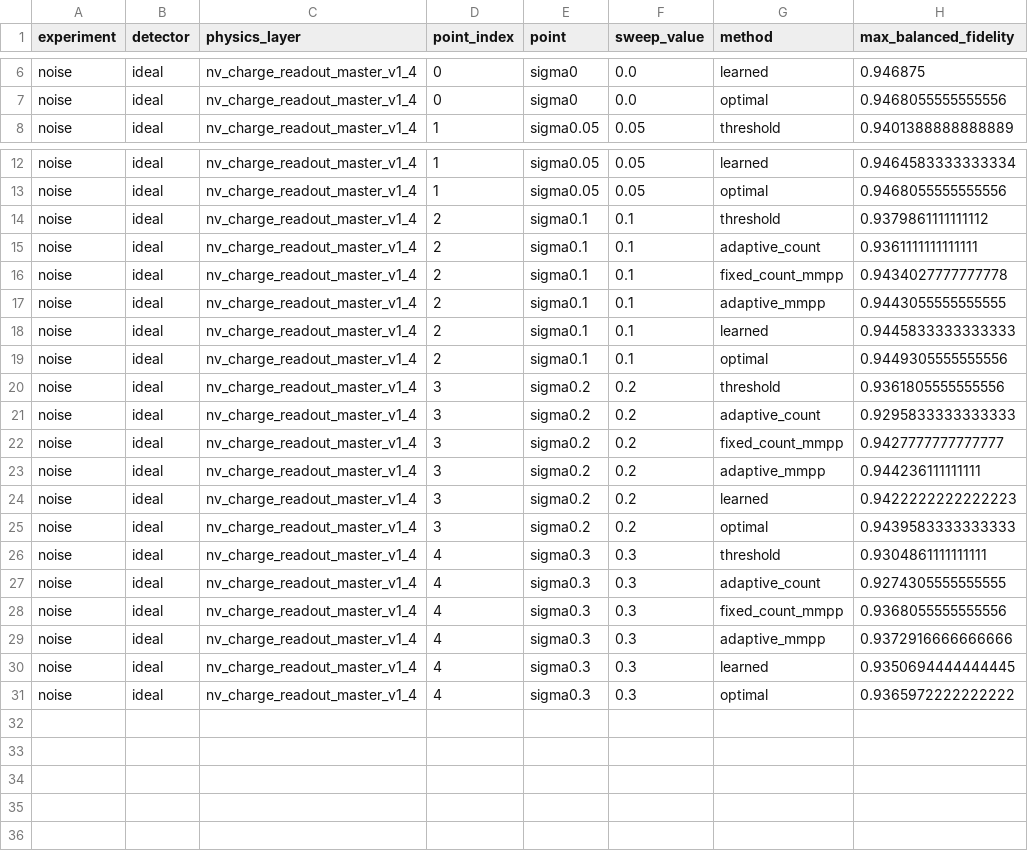
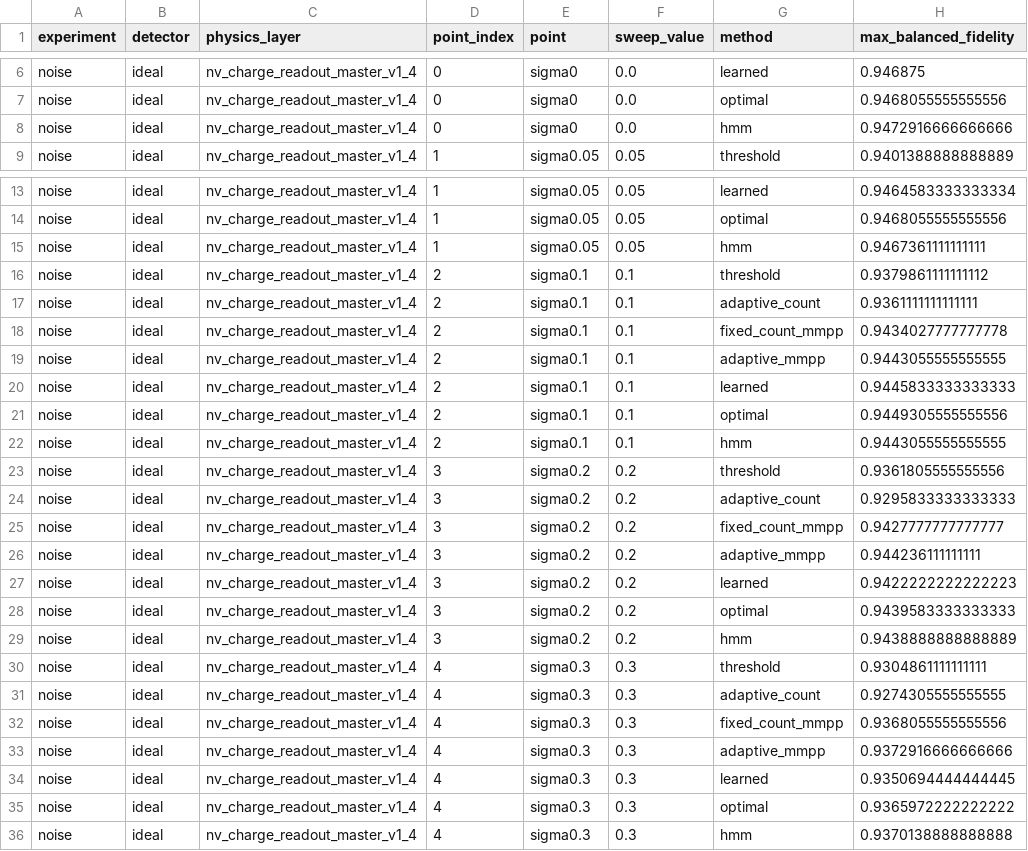
Before and after one commit to mu-crypto/adaptive_charge_state, a CSV file: results/noise/ideal/fidelity_ceilings.csv, drawn as a sheet; only a part is shown, gaps mark what is left out.

```diff
--- a/results/noise/ideal/fidelity_ceilings.csv
+++ b/results/noise/ideal/fidelity_ceilings.csv
@@ -7,2 +7,3 @@ noise,ideal,nv_charge_readout_master_v1_4,0,sigma0,0.0,learned,0.946875
 noise,ideal,nv_charge_readout_master_v1_4,0,sigma0,0.0,optimal,0.9468055555555556
+noise,ideal,nv_charge_readout_master_v1_4,0,sigma0,0.0,hmm,0.9472916666666666
 noise,ideal,nv_charge_readout_master_v1_4,1,sigma0.05,0.05,threshold,0.9401388888888889
@@ -13,2 +14,3 @@ noise,ideal,nv_charge_readout_master_v1_4,1,sigma0.05,0.05,learned,0.94645833333
 noise,ideal,nv_charge_readout_master_v1_4,1,sigma0.05,0.05,optimal,0.9468055555555556
+noise,ideal,nv_charge_readout_master_v1_4,1,sigma0.05,0.05,hmm,0.9467361111111111
 noise,ideal,nv_charge_readout_master_v1_4,2,sigma0.1,0.1,threshold,0.9379861111111112
@@ -19,2 +21,3 @@ noise,ideal,nv_charge_readout_master_v1_4,2,sigma0.1,0.1,learned,0.9445833333333
 noise,ideal,nv_charge_readout_master_v1_4,2,sigma0.1,0.1,optimal,0.9449305555555556
+noise,ideal,nv_charge_readout_master_v1_4,2,sigma0.1,0.1,hmm,0.9443055555555555
 noise,ideal,nv_charge_readout_master_v1_4,3,sigma0.2,0.2,threshold,0.9361805555555556
@@ -25,2 +28,3 @@ noise,ideal,nv_charge_readout_master_v1_4,3,sigma0.2,0.2,learned,0.9422222222222
 noise,ideal,nv_charge_readout_master_v1_4,3,sigma0.2,0.2,optimal,0.9439583333333333
+noise,ideal,nv_charge_readout_master_v1_4,3,sigma0.2,0.2,hmm,0.9438888888888889
 noise,ideal,nv_charge_readout_master_v1_4,4,sigma0.3,0.3,threshold,0.9304861111111111
@@ -31 +35,2 @@ noise,ideal,nv_charge_readout_master_v1_4,4,sigma0.3,0.3,learned,0.9350694444444
 noise,ideal,nv_charge_readout_master_v1_4,4,sigma0.3,0.3,optimal,0.9365972222222222
+noise,ideal,nv_charge_readout_master_v1_4,4,sigma0.3,0.3,hmm,0.9370138888888888
```
Also changed, not shown: results/noise_kind/ideal/fidelity_ceilings.csv, results/noise_setpoint/ideal/fidelity_ceilings.csv, 14 other files.
